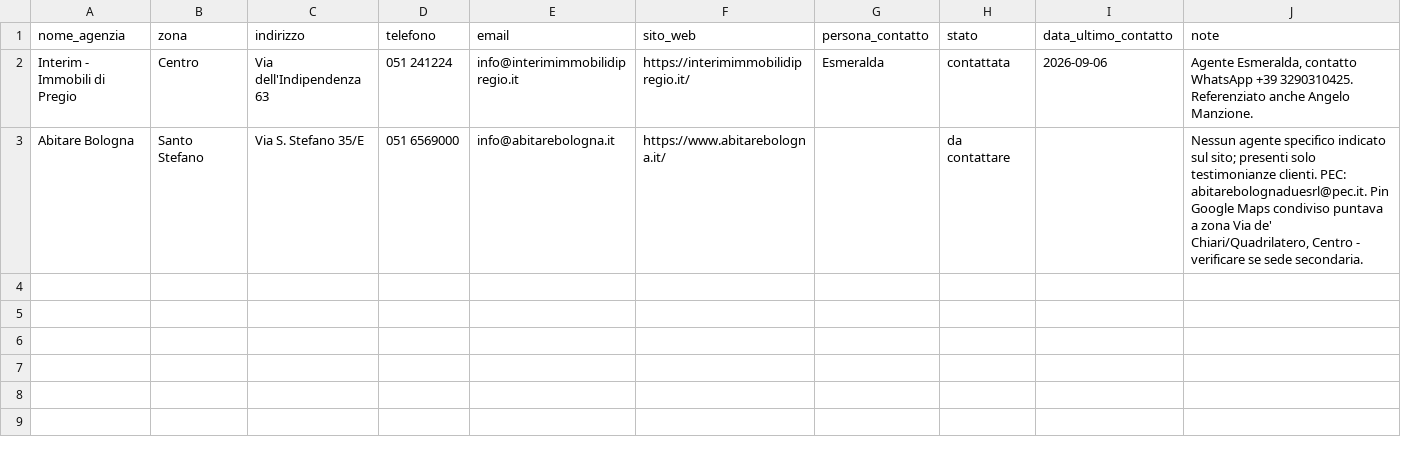
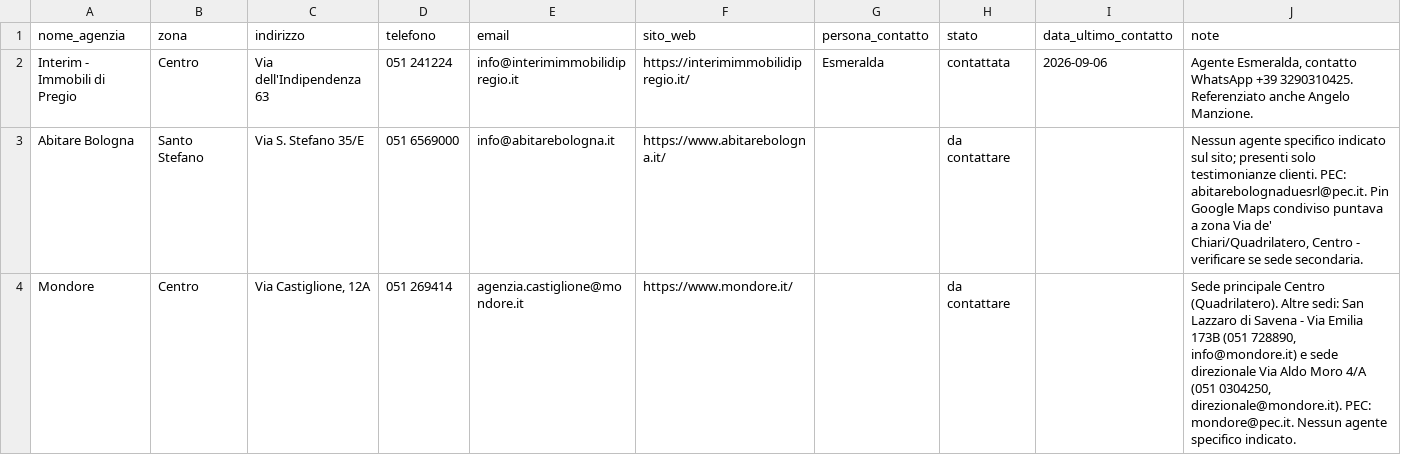
Before and after one commit to darioschioppi/casa-bologna, a CSV file: agenzie.csv, drawn as a sheet.

Commit message:
Aggiunge agenzia Mondore

```diff
--- a/agenzie.csv
+++ b/agenzie.csv
@@ -3 +3,2 @@ Interim - Immobili di Pregio,Centro,Via dell'Indipendenza 63,051 241224,info@int
 Abitare Bologna,Santo Stefano,Via S. Stefano 35/E,051 6569000,info@abitarebologna.it,https://www.abitarebologna.it/,,da contattare,,"Nessun agente specifico indicato sul sito; presenti solo testimonianze clienti. PEC: abitarebolognaduesrl@pec.it. Pin Google Maps condiviso puntava a zona Via de' Chiari/Quadrilatero, Centro - verificare se sede secondaria."
+Mondore,Centro,"Via Castiglione, 12A",051 269414,agenzia.castiglione@mondore.it,https://www.mondore.it/,,da contattare,,"Sede principale Centro (Quadrilatero). Altre sedi: San Lazzaro di Savena - Via Emilia 173B (051 728890, info@mondore.it) e sede direzionale Via Aldo Moro 4/A (051 0304250, direzionale@mondore.it). PEC: mondore@pec.it. Nessun agente specifico indicato."
```
